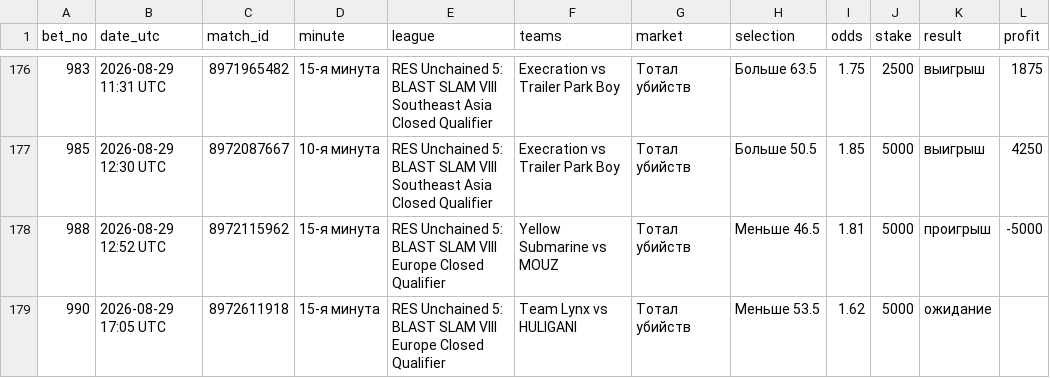
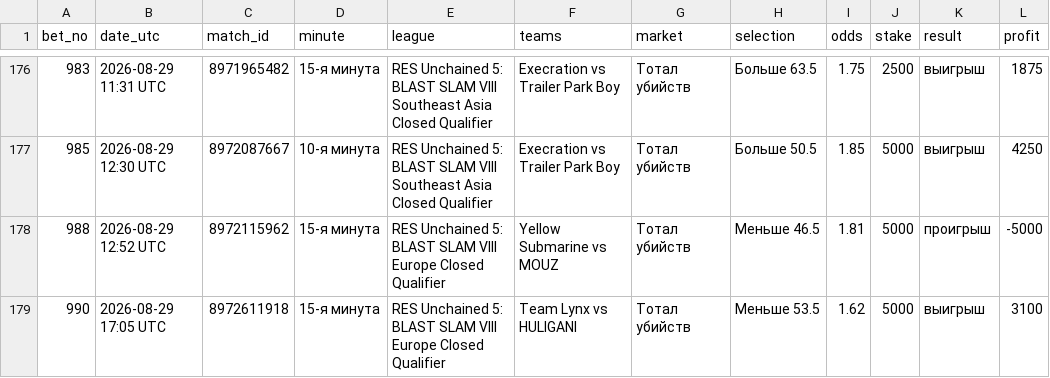
Before and after one commit to betsaipro-predictions/betsaipro-predictions, a CSV file: bets/2026-08.csv, drawn as a sheet; only a part is shown, gaps mark what is left out.

```diff
--- a/bets/2026-08.csv
+++ b/bets/2026-08.csv
@@ -178,2 +178,2 @@ bet_no,date_utc,match_id,minute,league,teams,market,selection,odds,stake,result,
 988,2026-08-29 12:52 UTC,8972115962,15-я минута,RES Unchained 5: BLAST SLAM VIII Europe Closed Qualifier,Yellow Submarine vs MOUZ,Тотал убийств,Меньше 46.5,1.81,5000,проигрыш,-5000
-990,2026-08-29 17:05 UTC,8972611918,15-я минута,RES Unchained 5: BLAST SLAM VIII Europe Closed Qualifier,Team Lynx vs HULIGANI,Тотал убийств,Меньше 53.5,1.62,5000,ожидание,
+990,2026-08-29 17:05 UTC,8972611918,15-я минута,RES Unchained 5: BLAST SLAM VIII Europe Closed Qualifier,Team Lynx vs HULIGANI,Тотал убийств,Меньше 53.5,1.62,5000,выигрыш,3100
```
Also changed, not shown: 2 other files.
